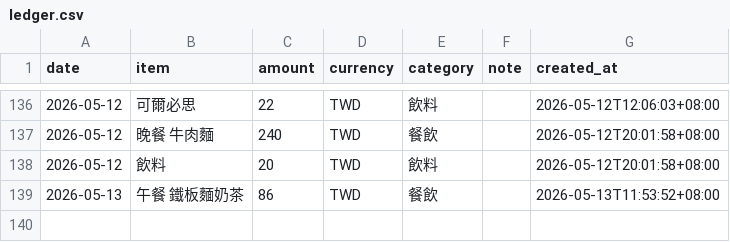
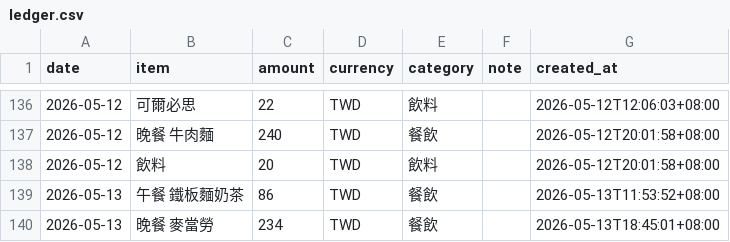
Before and after one commit to yuming920619-svg/Myhermesagi, a CSV file: bookkeeping/ledger.csv, drawn as a sheet; only a part is shown, gaps mark what is left out.

```diff
--- a/bookkeeping/ledger.csv
+++ b/bookkeeping/ledger.csv
@@ -139 +139,2 @@ date,item,amount,currency,category,note,created_at
 2026-05-13,午餐 鐵板麵奶茶,86,TWD,餐飲,,2026-05-13T11:53:52+08:00
+2026-05-13,晚餐 麥當勞,234,TWD,餐飲,,2026-05-13T18:45:01+08:00
```
Also changed, not shown: 1 other file.
